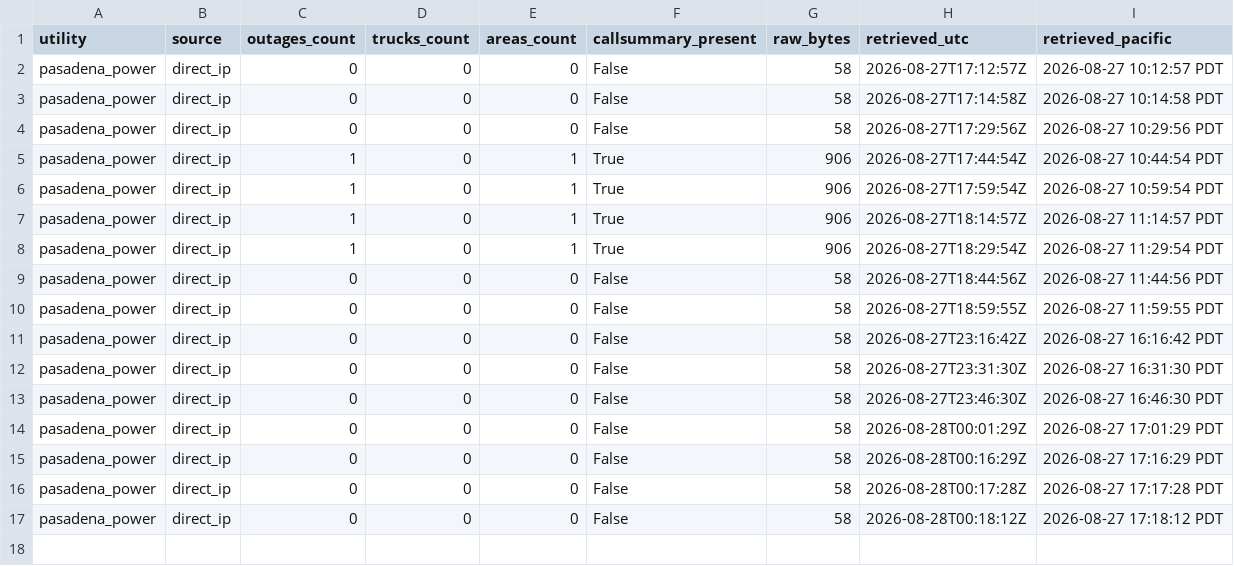
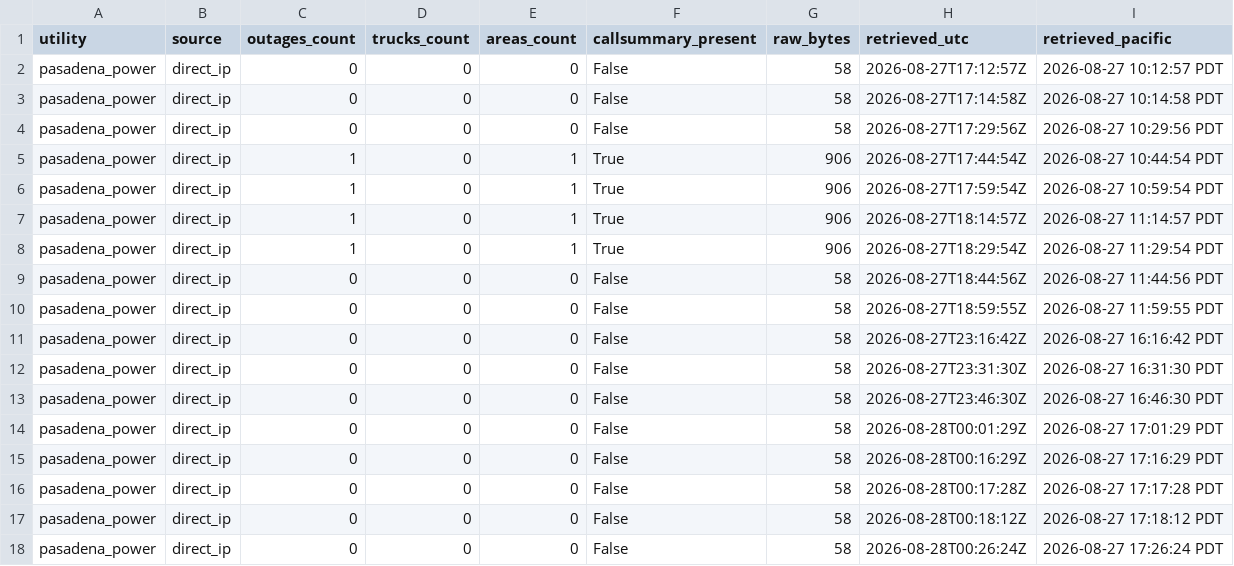
Before and after one commit to danish0305/sce-outage-tracker, a CSV file: pasadena/pasadena_power_envelope_history.csv, drawn as a sheet; the diff names each change by its address in the sheet, - before the commit and + after, or states it on an @@ line.

```diff
--- a/pasadena/pasadena_power_envelope_history.csv
+++ b/pasadena/pasadena_power_envelope_history.csv
+row 18: pasadena_power | direct_ip | 0 | 0 | 0 | False | 58 | 2026-08-28T00:26:24Z | 2026-08-27 17:26:24 PDT
```
Also changed, not shown: 1 other file.
